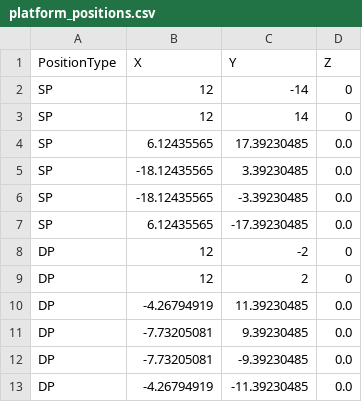
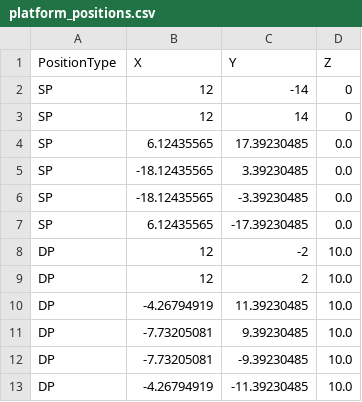
Before and after one commit to cevalokas/DemoStewart, a CSV file: lib/platform_positions.csv, drawn as a sheet.

Commit message:
modified:   .vscode/extensions.json 	modified:   lib/main.py 	modified:   lib/platform_positions.csv 	modified:   lib/pwm_cmd.csv 	modified:   lib/state_cmd.csv 	modified:   lib/stewart_ik.py 	new file:   test/test_0.py 	new file:   test/test_single_function.py

```diff
--- a/lib/platform_positions.csv
+++ b/lib/platform_positions.csv
@@ -7,7 +7,7 @@ SP,-18.12435565,-3.39230485,0.0
 SP,6.12435565,-17.39230485,0.0
-DP,12,-2,0
-DP,12,2,0
-DP,-4.26794919,11.39230485,0.0
-DP,-7.73205081,9.39230485,0.0
-DP,-7.73205081,-9.39230485,0.0
-DP,-4.26794919,-11.39230485,0.0
+DP,12,-2,10.0
+DP,12,2,10.0
+DP,-4.26794919,11.39230485,10.0
+DP,-7.73205081,9.39230485,10.0
+DP,-7.73205081,-9.39230485,10.0
+DP,-4.26794919,-11.39230485,10.0
```
Also changed, not shown: 5 other files.
